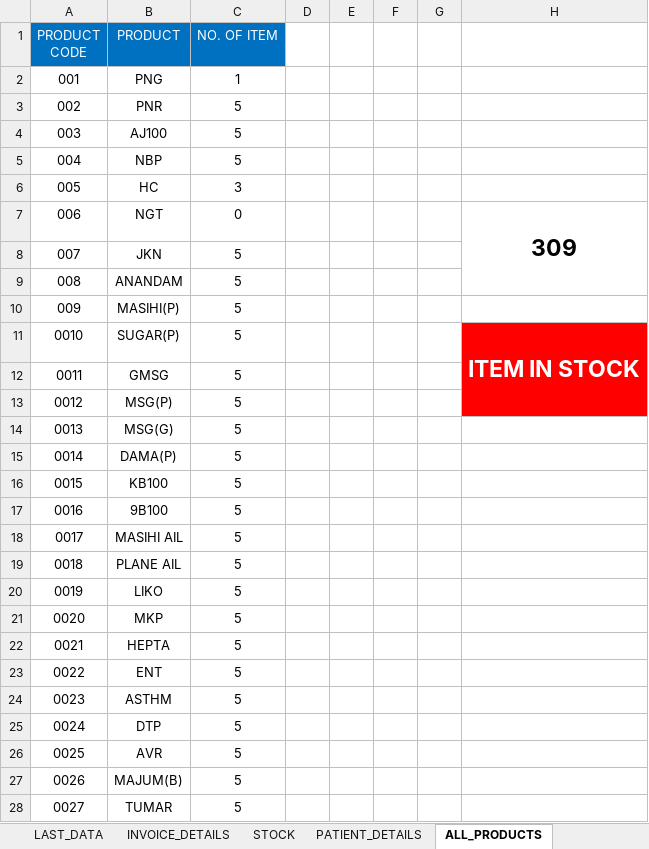
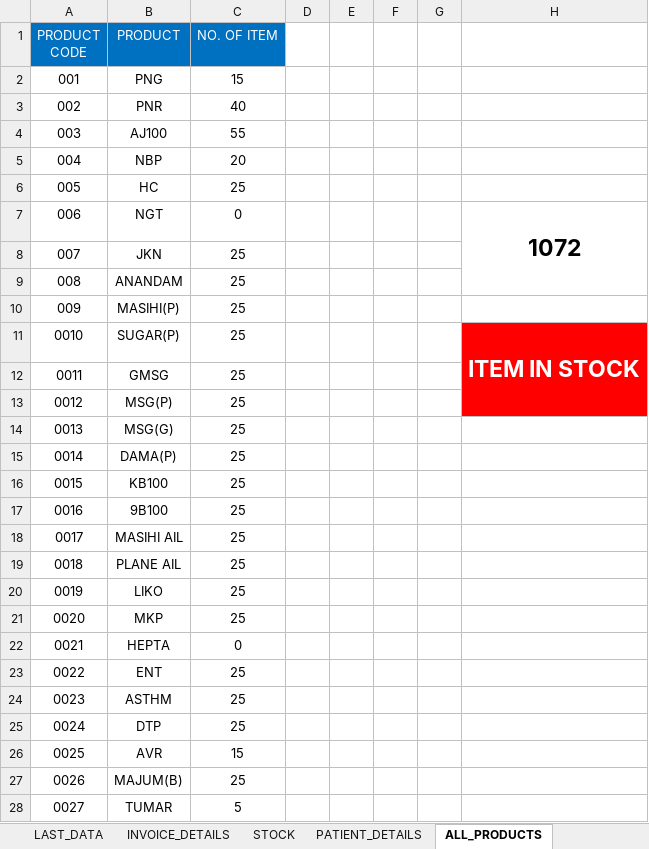
Before and after one commit to Talib111/IMP_EXCEL, an Excel workbook: Invoice_jh_aus.xlsm, sheet ALL_PRODUCTS, drawn as a sheet; only a part is shown; values as stored, in another font and other column widths than the file's, no borders; conditional formats not drawn; the diff covers the shown part only; the diff names each change by its address in the sheet, - before the commit and + after, or states it on an @@ line.

```diff
--- a/Invoice_jh_aus.xlsm (sheet ALL_PRODUCTS)
+++ b/Invoice_jh_aus.xlsm (sheet ALL_PRODUCTS)
-C2 (NO. OF ITEM): 1
+C2 (NO. OF ITEM): 15
-C3 (NO. OF ITEM): 5
+C3 (NO. OF ITEM): 40
-C4 (NO. OF ITEM): 5
+C4 (NO. OF ITEM): 55
-C5 (NO. OF ITEM): 5
+C5 (NO. OF ITEM): 20
-C6 (NO. OF ITEM): 3
+C6 (NO. OF ITEM): 25
-H7: 309
+H7: 1072
-C8:C21 (NO. OF ITEM): 5
+C8:C21 (NO. OF ITEM): 25
-C22 (NO. OF ITEM): 5
+C22 (NO. OF ITEM): 0
-C23:C25 (NO. OF ITEM): 5
+C23:C25 (NO. OF ITEM): 25
-C26 (NO. OF ITEM): 5
+C26 (NO. OF ITEM): 15
-C27 (NO. OF ITEM): 5
+C27 (NO. OF ITEM): 25
```
Also changed, not shown: 18 edited cells elsewhere in this sheet, sheet INVOICE_DETAILS, sheet INVOICE, sheet LAST_DATA, sheet STOCK, charts or pictures.
